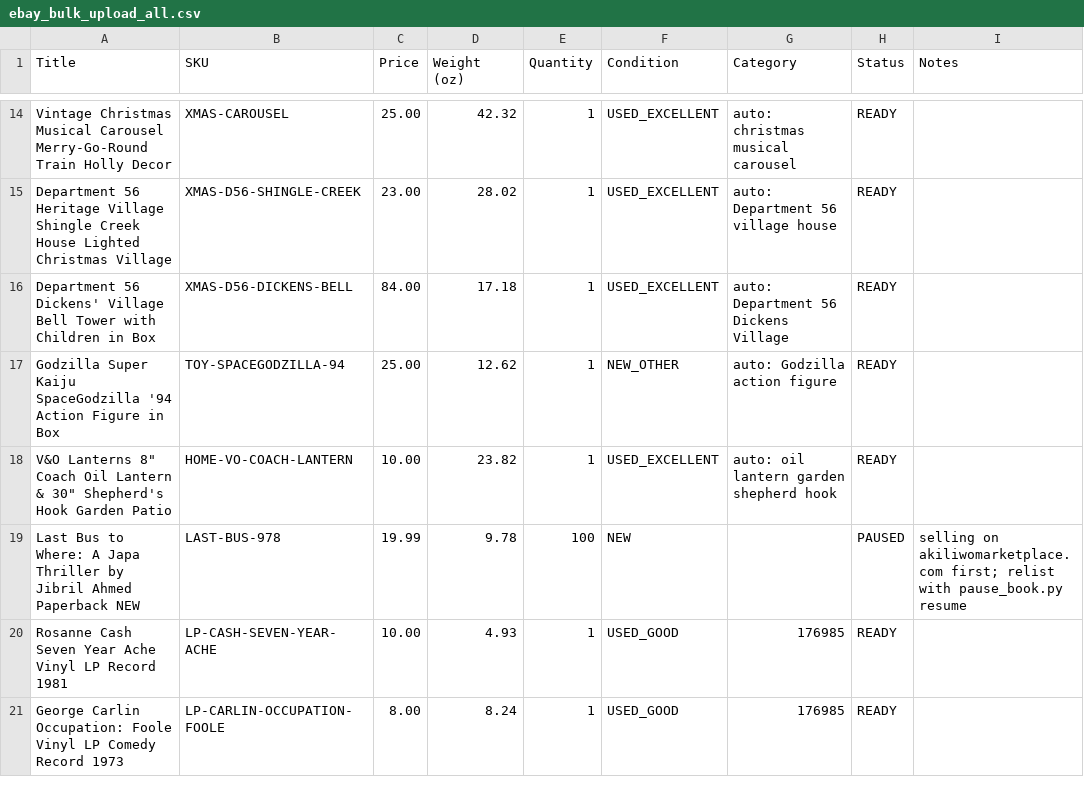
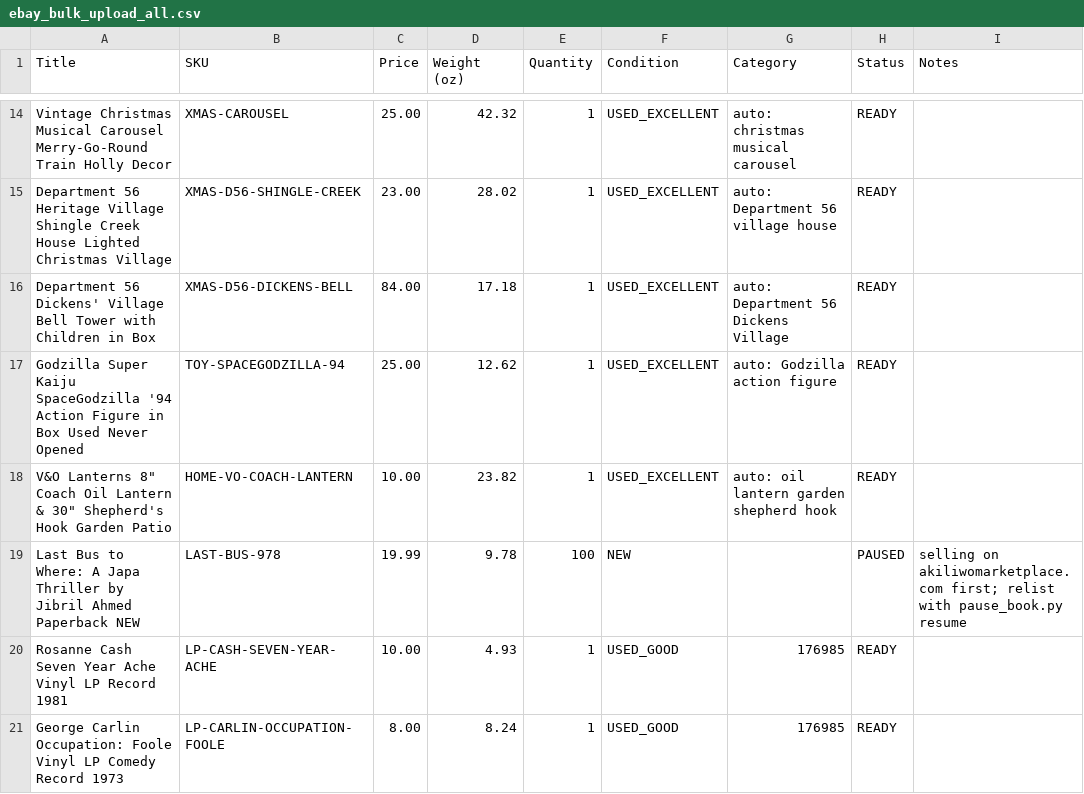
Before and after one commit to Akiliwo/akiliwomarketplace, a CSV file: _ebay/ebay_bulk_upload_all.csv, drawn as a sheet; only a part is shown, gaps mark what is left out.

```diff
--- a/_ebay/ebay_bulk_upload_all.csv
+++ b/_ebay/ebay_bulk_upload_all.csv
@@ -16,3 +16,3 @@ Department 56 Heritage Village Shingle Creek House Lighted Christmas Village,XMA
 Department 56 Dickens' Village Bell Tower with Children in Box,XMAS-D56-DICKENS-BELL,84.00,17.18,1,USED_EXCELLENT,auto: Department 56 Dickens Village,READY,
-Godzilla Super Kaiju SpaceGodzilla '94 Action Figure in Box,TOY-SPACEGODZILLA-94,25.00,12.62,1,NEW_OTHER,auto: Godzilla action figure,READY,
+Godzilla Super Kaiju SpaceGodzilla '94 Action Figure in Box Used Never Opened,TOY-SPACEGODZILLA-94,25.00,12.62,1,USED_EXCELLENT,auto: Godzilla action figure,READY,
 "V&O Lanterns 8"" Coach Oil Lantern & 30"" Shepherd's Hook Garden Patio",HOME-VO-COACH-LANTERN,10.00,23.82,1,USED_EXCELLENT,auto: oil lantern garden shepherd hook,READY,
```
Also changed, not shown: 2 other files.
